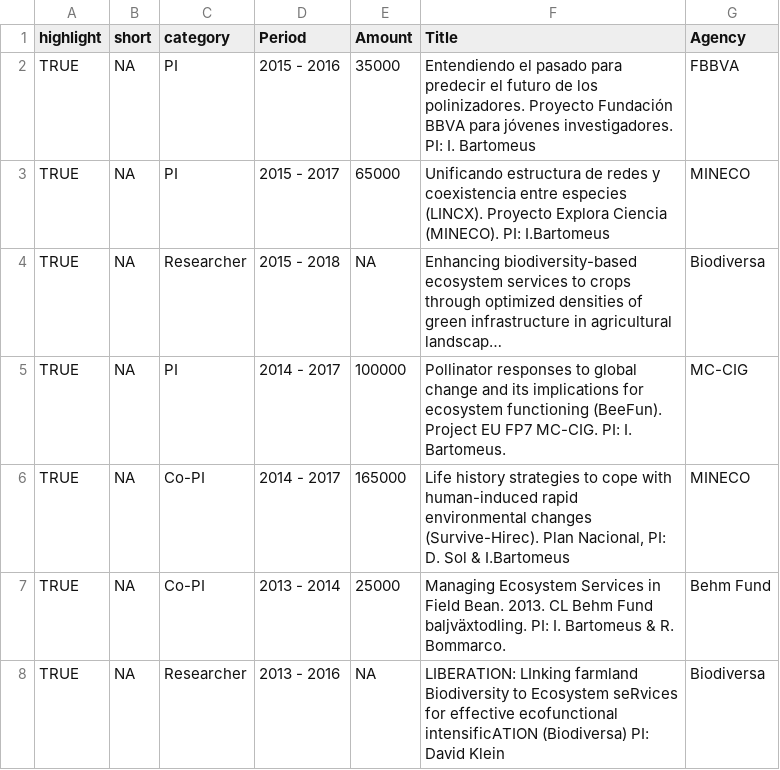
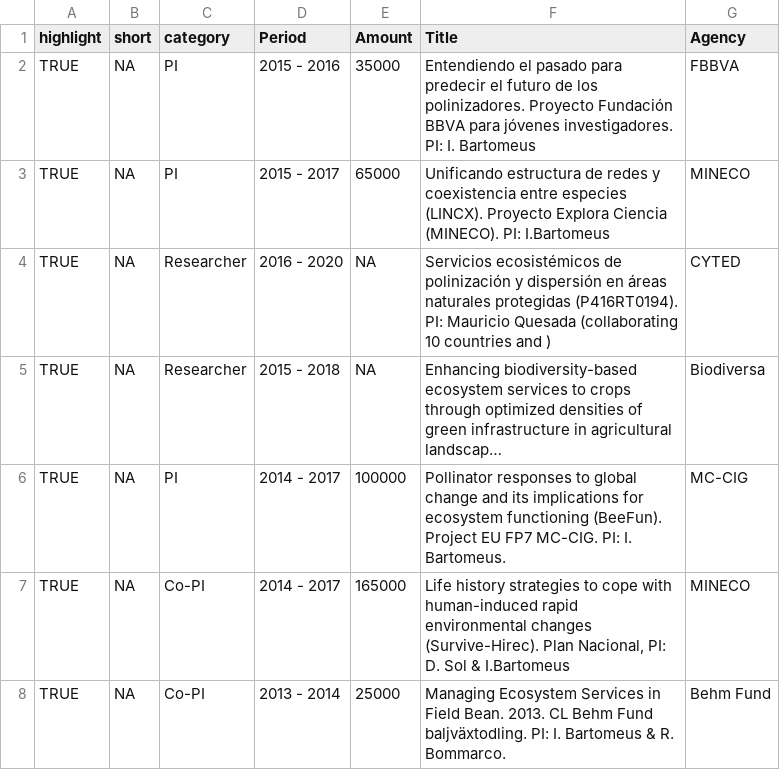
Before and after one commit to ibartomeus/CV, a CSV file: Data/grants.csv, drawn as a sheet; only a part is shown; the shorter side is filled out with more unchanged rows; long unchanged cells end in …; the diff names each change by its address in the sheet, - before the commit and + after, or states it on an @@ line.

```diff
--- a/Data/grants.csv
+++ b/Data/grants.csv
+row 4: TRUE | NA | Researcher | 2016 - 2020 | NA | Servicios ecosistémicos de polinización y dispersión en áreas naturales protegidas (P416RT0194). PI: Mauricio Quesada (collaborating 10 countries and ) | CYTED
```
Also changed, not shown: Data/experience_mentoring.csv, Data/media.csv, 4 other files.
